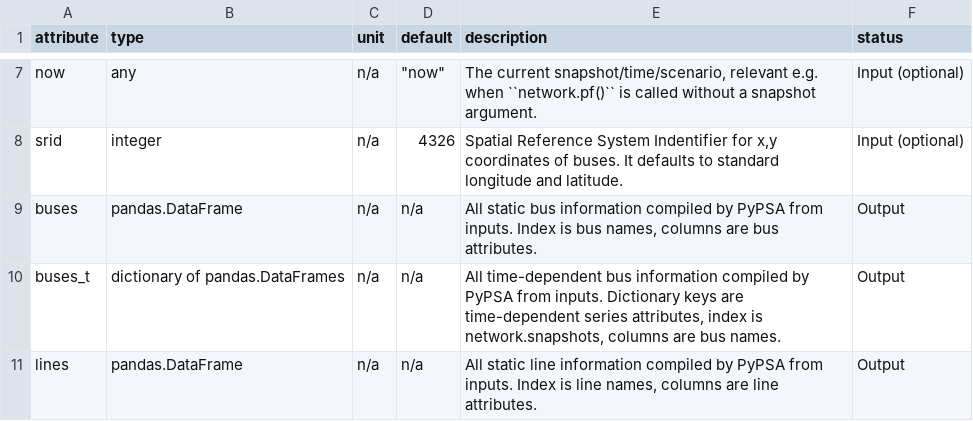
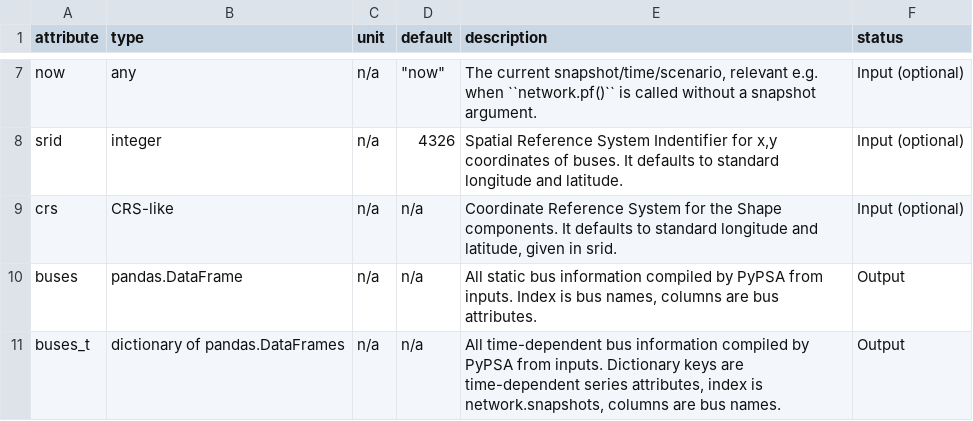
Before and after one commit to PyPSA/PyPSA, a CSV file: pypsa/component_attrs/networks.csv, drawn as a sheet; only a part is shown, gaps mark what is left out; the shorter side is filled out with more unchanged rows; the diff names each change by its address in the sheet, - before the commit and + after, or states it on an @@ line.

Commit message:
networks: add crs description

```diff
--- a/pypsa/component_attrs/networks.csv
+++ b/pypsa/component_attrs/networks.csv
+row 9: crs | CRS-like | n/a | n/a | Coordinate Reference System for the Shape components. It defaults to standard longitude and latitude, given in srid. | Input (optional)
```
